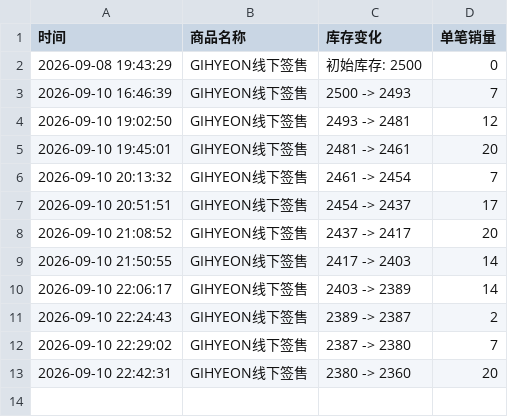
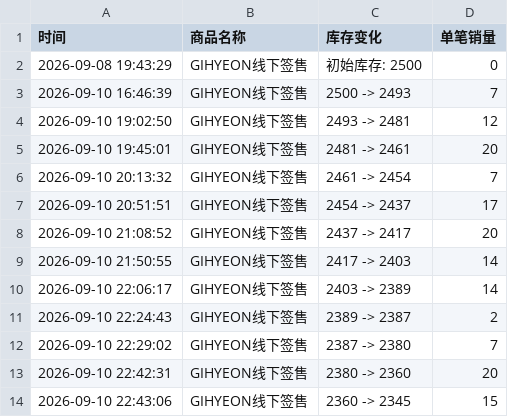
Before and after one commit to Juineii/nouera_md0910, a CSV file: GIHYEON线下签售.csv, drawn as a sheet.

```diff
--- a/GIHYEON线下签售.csv
+++ b/GIHYEON线下签售.csv
@@ -13 +13,2 @@
 2026-09-10 22:42:31,GIHYEON线下签售,2380 -> 2360,20
+2026-09-10 22:43:06,GIHYEON线下签售,2360 -> 2345,15
```
Also changed, not shown: LIN线下签售.csv.
